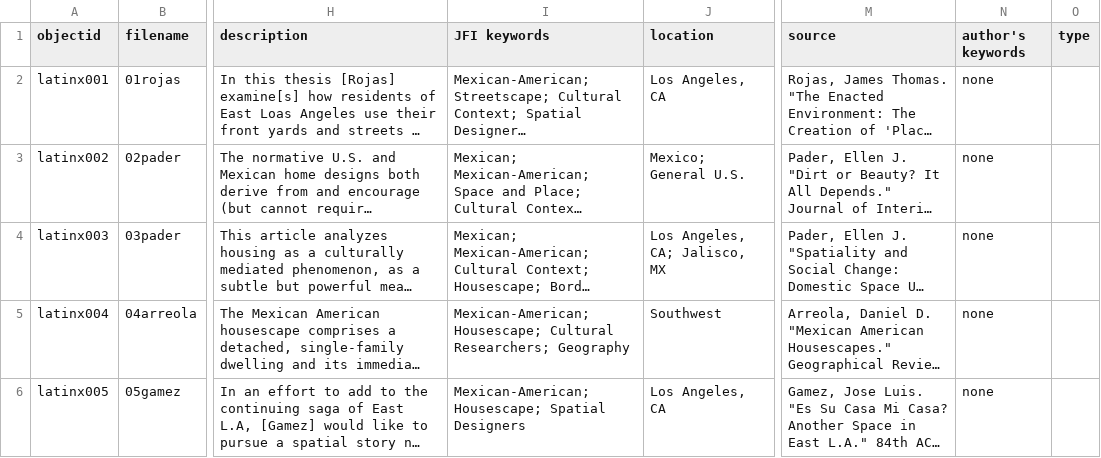
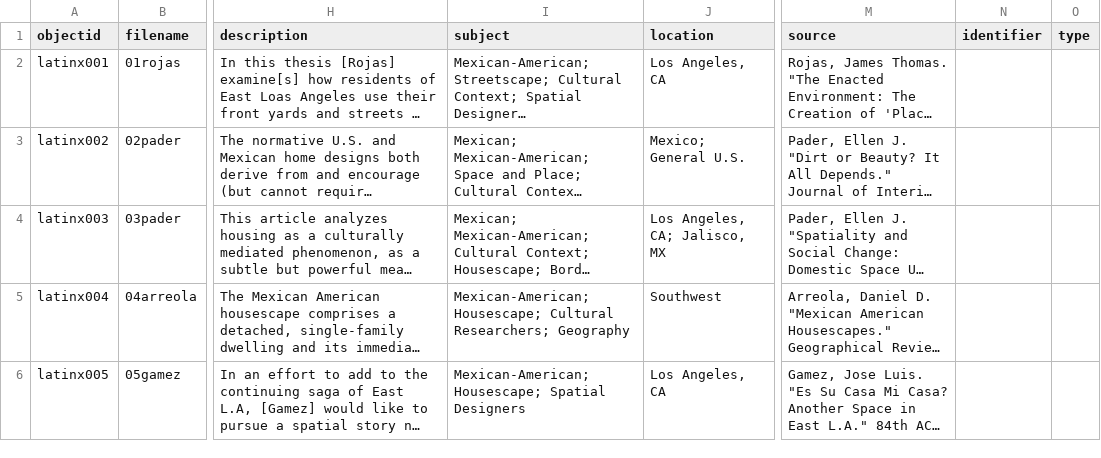
Before and after one commit to kmarple12/JFI-Inclusive-Cities-Latinx, a CSV file: _data/latinx.csv, drawn as a sheet; only a part is shown, gaps mark what is left out; long unchanged cells end in …; the diff names each change by its address in the sheet, - before the commit and + after, or states it on an @@ line.

Commit message:
Add files via upload

```diff
--- a/_data/latinx.csv
+++ b/_data/latinx.csv
-I1: JFI keywords
+I1: subject
-N1: author's keywords
+N1: identifier
-N2:N6 (identifier): none
+N2:N6 (identifier): (empty)
```
